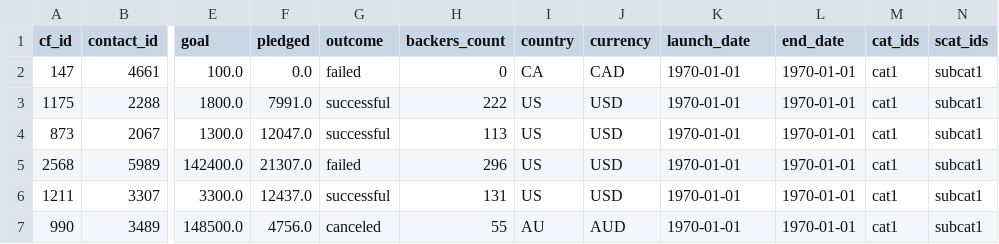
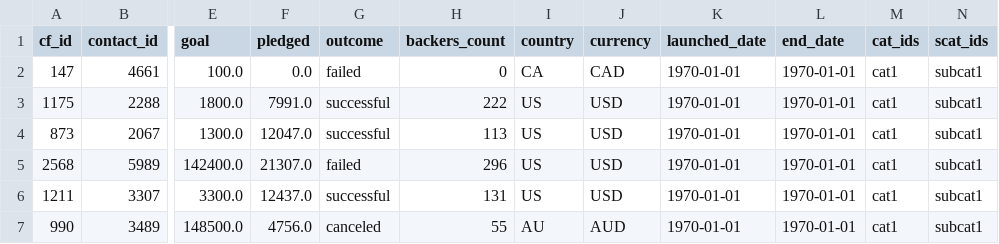
Before and after one commit to WanessaEdmond/Crowdfunding_ETL, a CSV file: Resources/campaign.csv, drawn as a sheet; only a part is shown, gaps mark what is left out; the diff names each change by its address in the sheet, - before the commit and + after, or states it on an @@ line.

Commit message:
Update campaign.csv

```diff
--- a/Resources/campaign.csv
+++ b/Resources/campaign.csv
-K1: launch_date
+K1: launched_date
```
